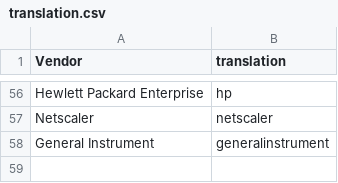
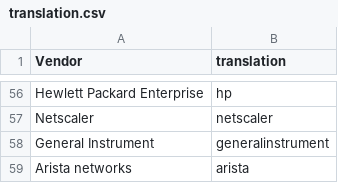
Before and after one commit to HuibSprangers-leiden/HackingLab-SNMP, a CSV file: translation.csv, drawn as a sheet; only a part is shown, gaps mark what is left out.

```diff
--- a/translation.csv
+++ b/translation.csv
@@ -58 +58,2 @@ Netscaler,netscaler
 General Instrument,generalinstrument
+Arista networks, arista
```
Also changed, not shown: outputs/results/vendor_counts_combined.csv, outputs/results/vendor_counts_combined_timed.csv, 4 other files.
